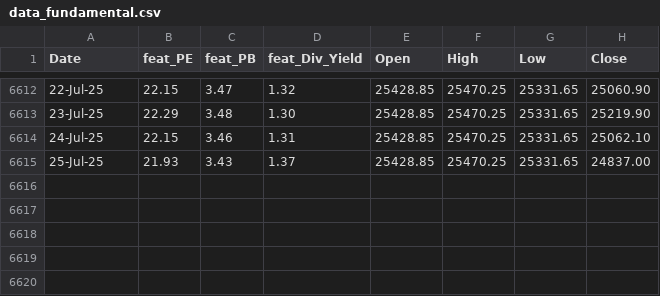
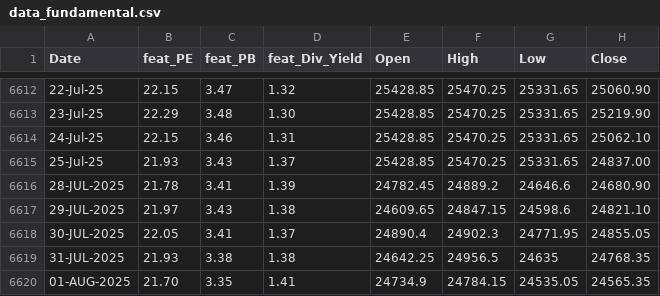
Before and after one commit to anirbanghoshsbi/.github.io, a CSV file: work/ml/data_fundamental.csv, drawn as a sheet; only a part is shown, gaps mark what is left out.

Commit message:
Update data_fundamental.csv

```diff
--- a/work/ml/data_fundamental.csv
+++ b/work/ml/data_fundamental.csv
@@ -6615 +6615,6 @@ Date,feat_PE,feat_PB,feat_Div_Yield,Open,High,Low,Close
 25-Jul-25,21.93,3.43,1.37,25428.85,25470.25,25331.65,24837.00
+28-JUL-2025,21.78,3.41,1.39,24782.45,24889.2,24646.6,24680.90
+29-JUL-2025,21.97,3.43,1.38,24609.65,24847.15,24598.6,24821.10
+30-JUL-2025,22.05,3.41,1.37,24890.4,24902.3,24771.95,24855.05
+31-JUL-2025,21.93,3.38,1.38,24642.25,24956.5,24635,24768.35
+01-AUG-2025,21.70,3.35,1.41,24734.9,24784.15,24535.05,24565.35
```
